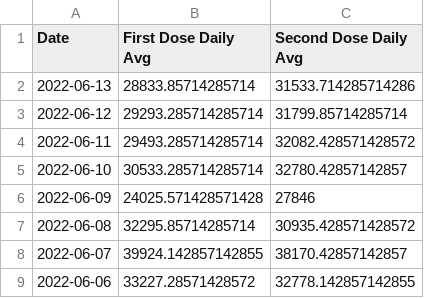
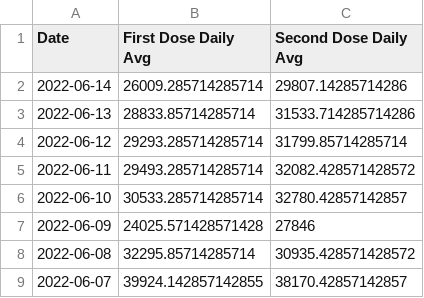
Before and after one commit to Dotdash-Data-Journalism/2021_2022_VWH_covid_vaccine_tracker, a CSV file: chartData/firstVsSecondGrowth.csv, drawn as a sheet; only a part is shown; the shorter side is filled out with more unchanged rows; the diff names each change by its address in the sheet, - before the commit and + after, or states it on an @@ line.

```diff
--- a/chartData/firstVsSecondGrowth.csv
+++ b/chartData/firstVsSecondGrowth.csv
+row 2: 2022-06-14 | 26009.285714285714 | 29807.14285714286
```
Also changed, not shown: chartData/areWeThereYet.csv, chartData/boosterMap.csv, 4 other files.
